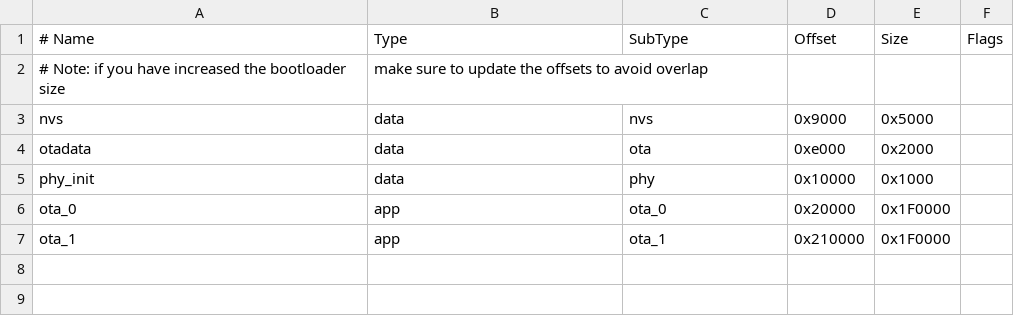
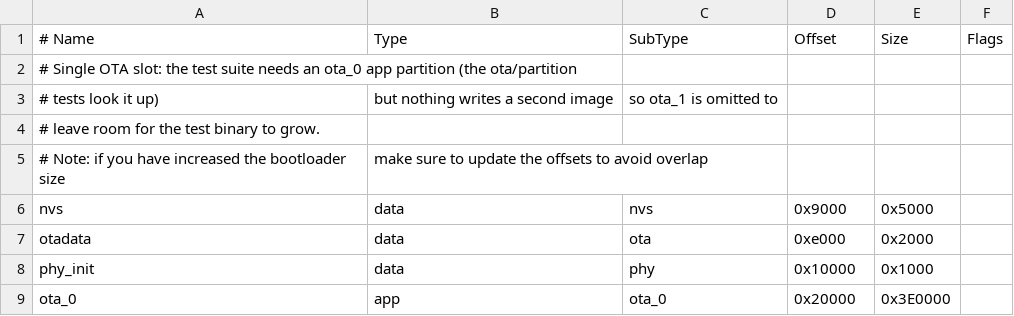
Before and after one commit to cleishm/idfxx, a CSV file: partitions.csv, drawn as a sheet.

Commit message:
Add SSD1306 monochrome OLED support over I2C
idfxx_lcd 2.1.0:
- panel_io gains I2C construction (i2c_config and creation from an
  idfxx::i2c::master_bus)
- panel gains draw_bitmap/invert_color, and default implementations for
  every customization hook except do_idf_handle(), so drivers need only
  supply their panel handle
- new mono_framebuffer helper providing an in-memory drawing surface in
  the page-packed 1-bpp layout monochrome controllers expect

idfxx_lcd_ssd1306 1.0.0 (new component):
- SSD1306 driver for 128x64 and 128x32 panels on core esp_lcd
- i2c_io_config() static helper supplying the controller's I2C framing
  (control phase, D/C bit position, command/parameter widths)
- hello_oled example drawing a test pattern and animating partial
  updates via mono_framebuffer

idfxx_lcd_ili9341 2.0.1:
- example and documentation draw via panel::draw_bitmap instead of the
  raw ESP-IDF handle

The test app partition layouts now use a single OTA slot: the suite only
reads ota_0, and the full suite no longer fits the two-slot 4MB layout
on the IDF 5.5 toolchain.

```diff
--- a/partitions.csv
+++ b/partitions.csv
@@ -1,2 +1,5 @@
 # Name,   Type, SubType, Offset,  Size, Flags
+# Single OTA slot: the test suite needs an ota_0 app partition (the ota/partition
+# tests look it up), but nothing writes a second image, so ota_1 is omitted to
+# leave room for the test binary to grow.
 # Note: if you have increased the bootloader size, make sure to update the offsets to avoid overlap
@@ -5,3 +8,2 @@ otadata,  data, ota,     0xe000,  0x2000,
 phy_init, data, phy,     0x10000, 0x1000,
-ota_0,    app,  ota_0,   0x20000, 0x1F0000,
-ota_1,    app,  ota_1,   0x210000,0x1F0000,
+ota_0,    app,  ota_0,   0x20000, 0x3E0000,
```
Also changed, not shown: partitions_8mb.csv, 30 other files.
